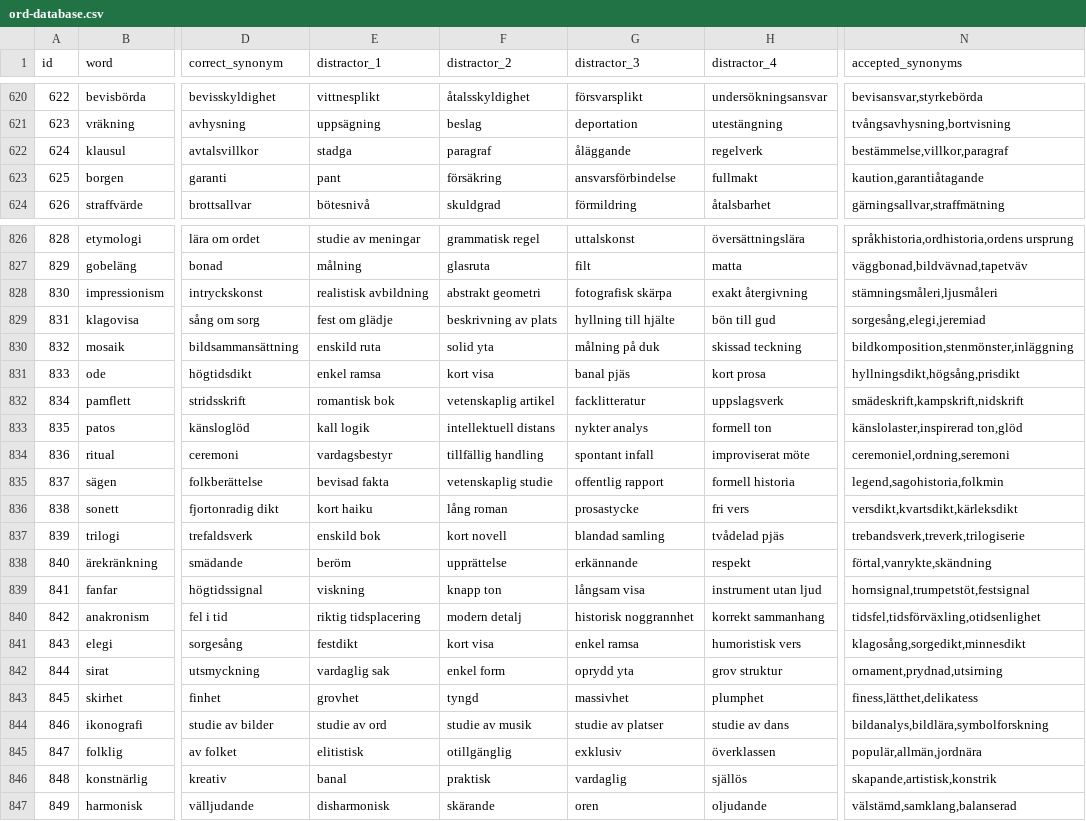
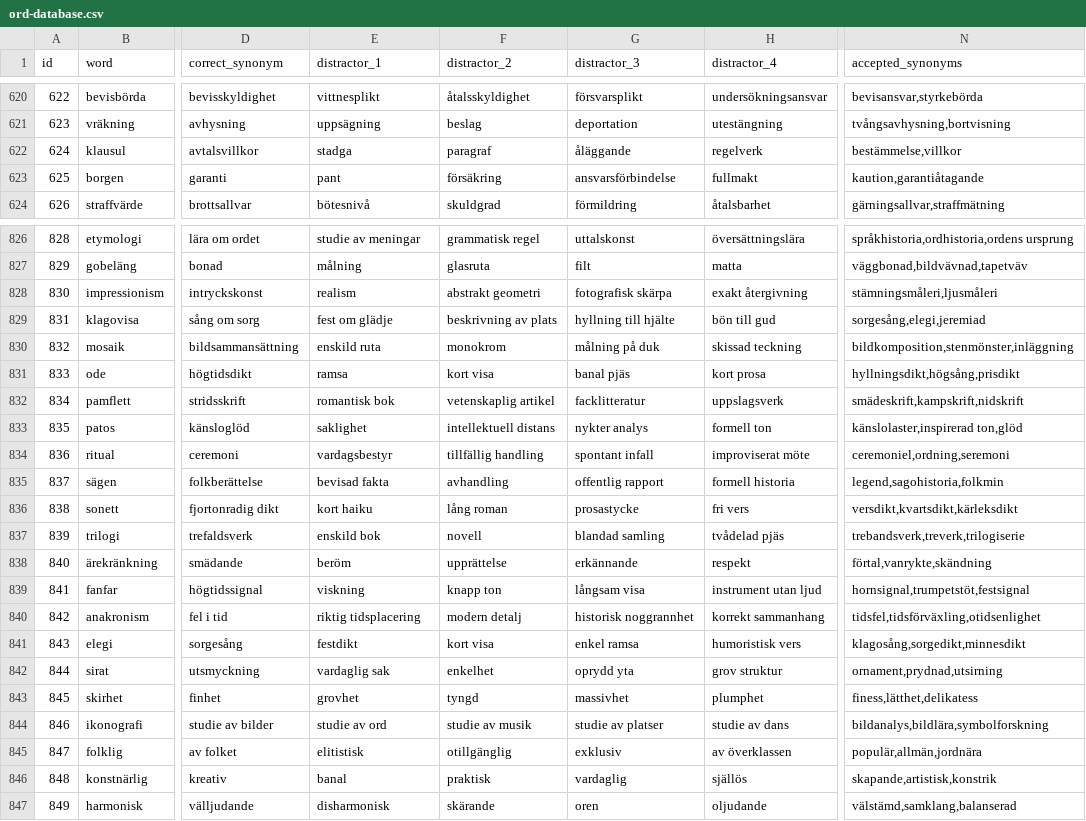
Before and after one commit to fekriiiii/fattat, a CSV file: ord-database.csv, drawn as a sheet; only a part is shown, gaps mark what is left out; the diff names each change by its address in the sheet, - before the commit and + after, or states it on an @@ line.

```diff
--- a/ord-database.csv
+++ b/ord-database.csv
-N622 (accepted_synonyms): bestämmelse,villkor,paragraf
+N622 (accepted_synonyms): bestämmelse,villkor
-E828 (distractor_1): realistisk avbildning
+E828 (distractor_1): realism
-F830 (distractor_2): solid yta
+F830 (distractor_2): monokrom
-E831 (distractor_1): enkel ramsa
+E831 (distractor_1): ramsa
-E833 (distractor_1): kall logik
+E833 (distractor_1): saklighet
-F835 (distractor_2): vetenskaplig studie
+F835 (distractor_2): avhandling
-F837 (distractor_2): kort novell
+F837 (distractor_2): novell
-F842 (distractor_2): enkel form
+F842 (distractor_2): enkelhet
-H845 (distractor_4): överklassen
+H845 (distractor_4): av överklassen
```
Also changed, not shown: 6 other files.
